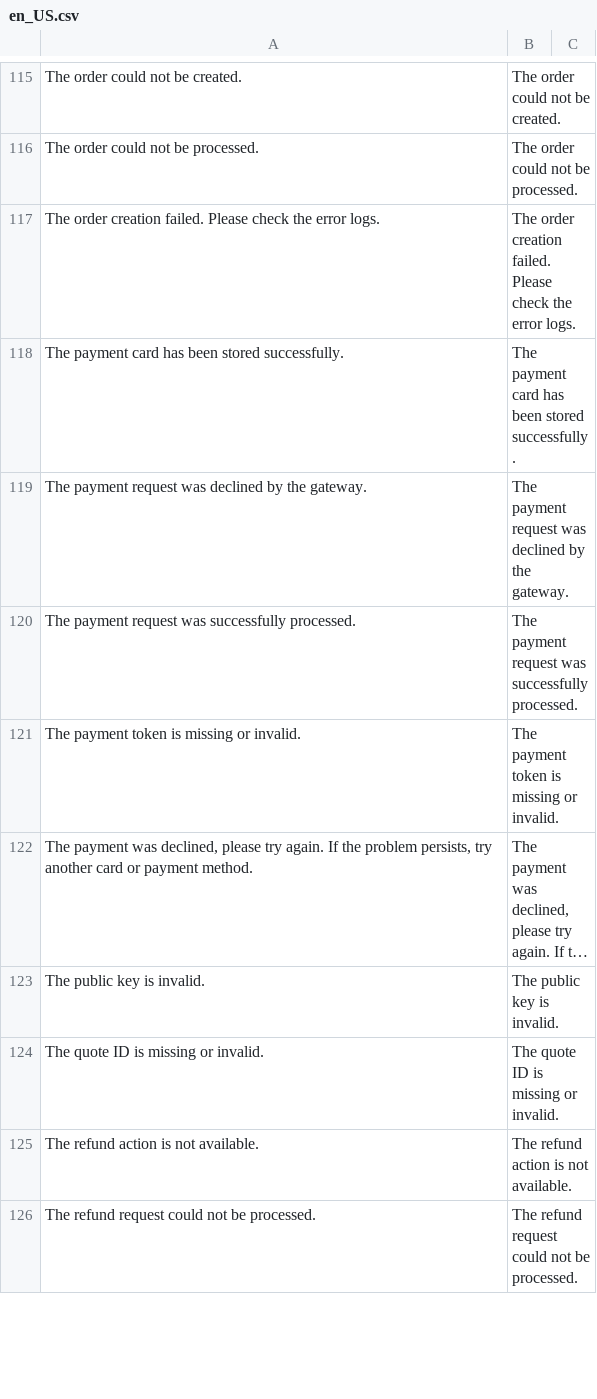
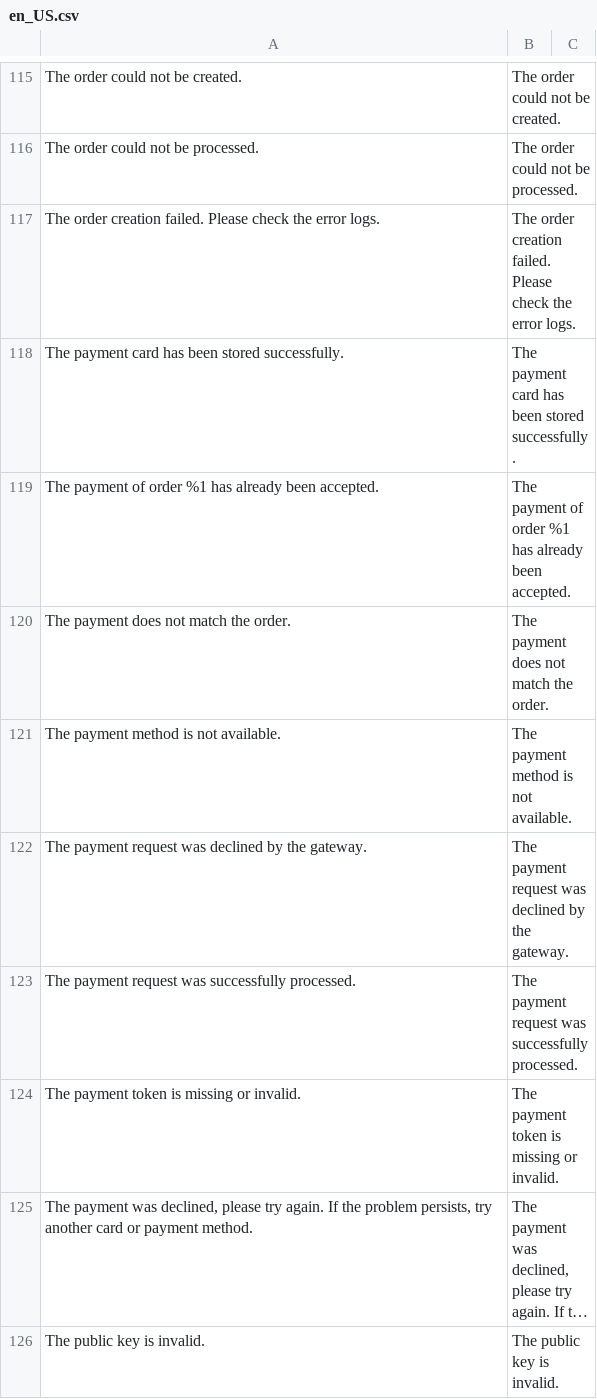
Before and after one commit to checkout/checkout-magento2-plugin, a CSV file: i18n/en_US.csv, drawn as a sheet; only a part is shown, gaps mark what is left out; the shorter side is filled out with more unchanged rows; long unchanged cells end in …; the diff names each change by its address in the sheet, - before the commit and + after, or states it on an @@ line.

```diff
--- a/i18n/en_US.csv
+++ b/i18n/en_US.csv
+row 119: The payment of order %1 has already been accepted. | The payment of order %1 has already been accepted.
+row 120: The payment does not match the order. | The payment does not match the order.
+row 121: The payment method is not available. | The payment method is not available.
```
Also changed, not shown: i18n/en_GB.csv, 11 other files.
